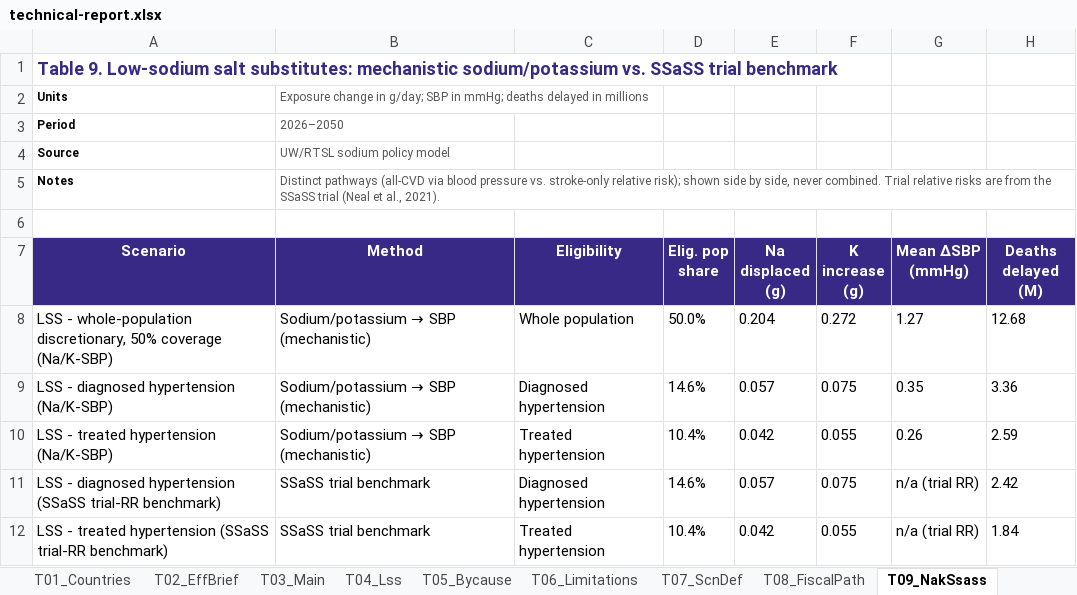
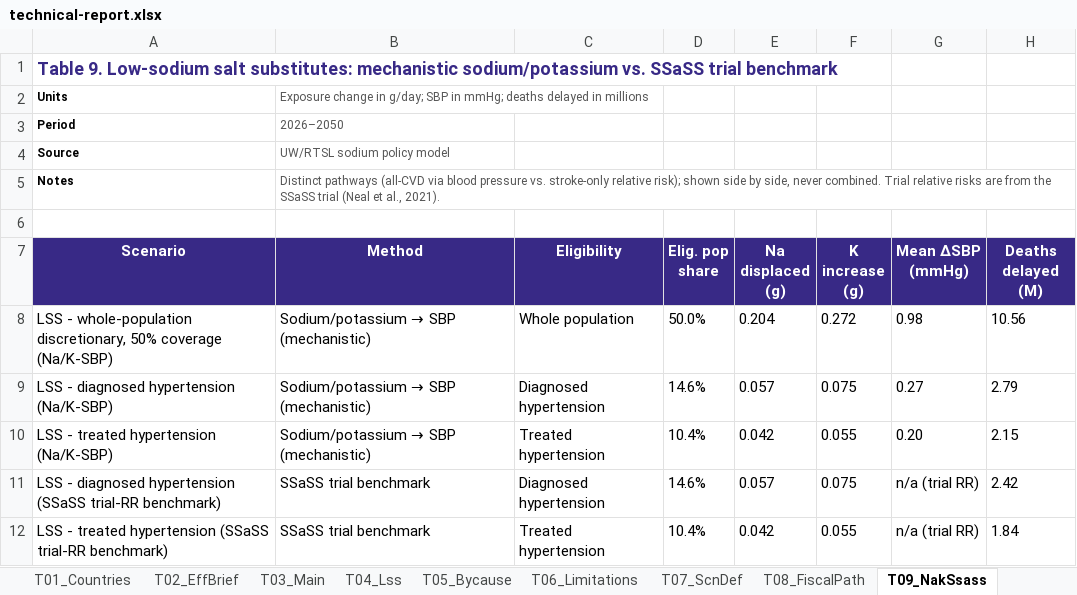
Before and after one commit to Disease-Control-Priorities/UWRTSL-sodium-policy, an Excel workbook: docs/technical-report.xlsx, sheet T09_NakSsass, drawn as a sheet; values as stored, in another font and other column widths than the file's, no borders; the diff names each change by its address in the sheet, - before the commit and + after, or states it on an @@ line.

```diff
--- a/docs/technical-report.xlsx (sheet T09_NakSsass)
+++ b/docs/technical-report.xlsx (sheet T09_NakSsass)
-G8 (Mean ΔSBP (mmHg)): 1.27
+G8 (Mean ΔSBP (mmHg)): 0.98
-H8 (Deaths delayed (M)): 12.68
+H8 (Deaths delayed (M)): 10.56
-G9 (Mean ΔSBP (mmHg)): 0.35
+G9 (Mean ΔSBP (mmHg)): 0.27
-H9 (Deaths delayed (M)): 3.36
+H9 (Deaths delayed (M)): 2.79
-G10 (Mean ΔSBP (mmHg)): 0.26
+G10 (Mean ΔSBP (mmHg)): 0.20
-H10 (Deaths delayed (M)): 2.59
+H10 (Deaths delayed (M)): 2.15
```
Also changed, not shown: sheet F08_LssUptake, sheet T04_Lss, sheet T15_LssAudit, sheet T18_ScnSummary, sheet F07_Headline, sheet T14_KeyInputs, 2 more sheets, charts or pictures, 10 other files.
